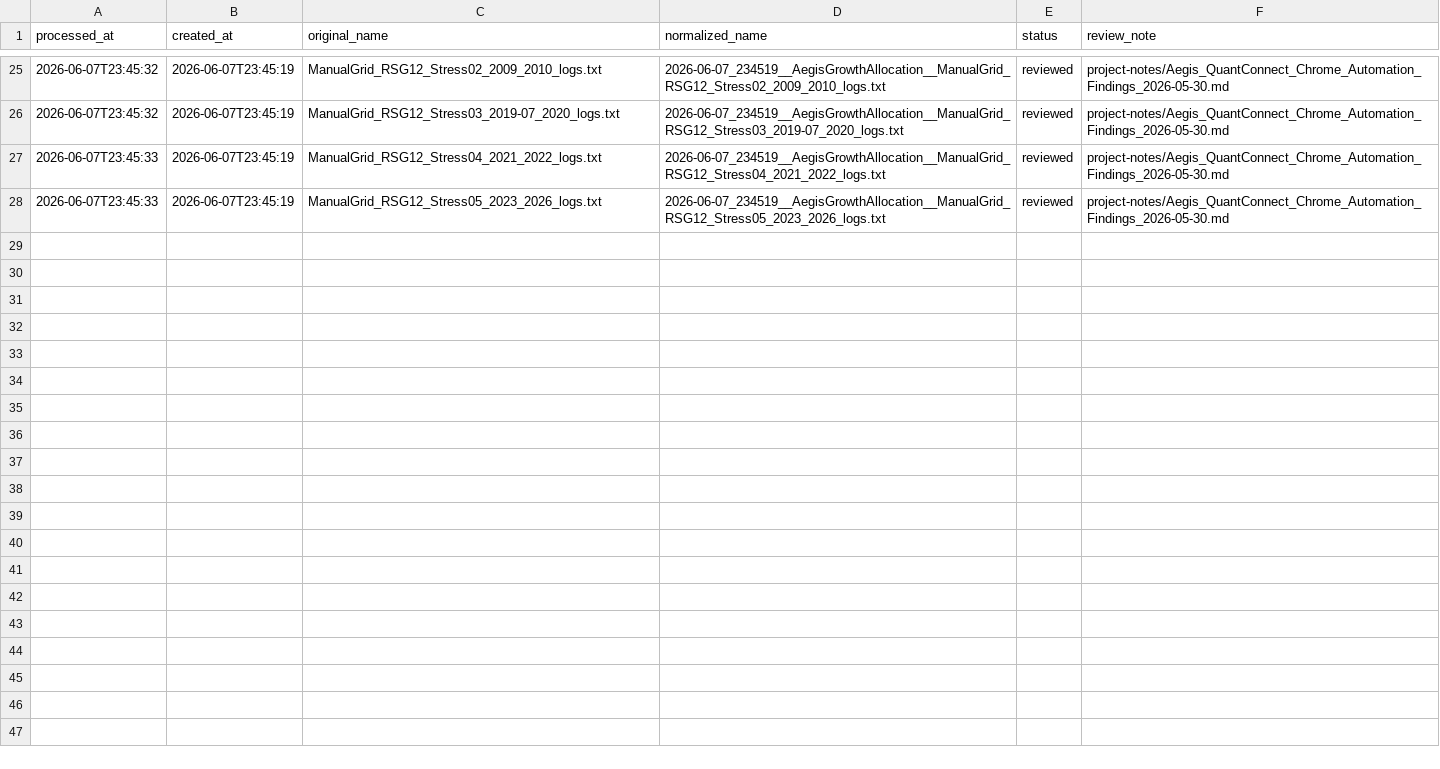
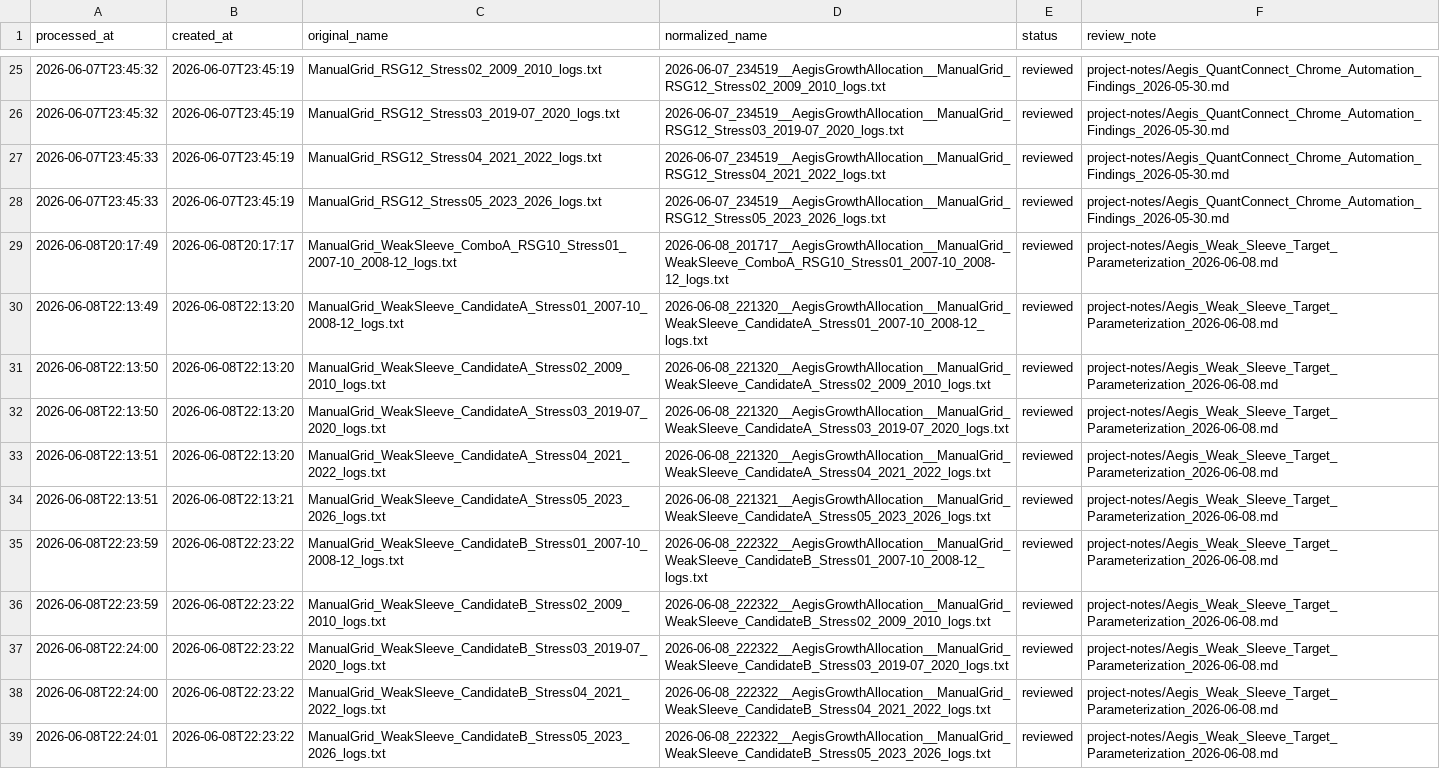
Before and after one commit to beancurd1982/Lean, a CSV file: Algorithm.CSharp/MyAlgorithms/AegisGrowthAllocation/BackTestLogs/log-index.csv, drawn as a sheet; only a part is shown, gaps mark what is left out; the diff names each change by its address in the sheet, - before the commit and + after, or states it on an @@ line.

Commit message:
feat: promote Aegis weak sleeve candidate B defaults

```diff
--- a/Algorithm.CSharp/MyAlgorithms/AegisGrowthAllocation/BackTestLogs/log-index.csv
+++ b/Algorithm.CSharp/MyAlgorithms/AegisGrowthAllocation/BackTestLogs/log-index.csv
+row 29: 2026-06-08T20:17:49 | 2026-06-08T20:17:17 | ManualGrid_WeakSleeve_ComboA_RSG10_Stress01_2007-10_2008-12_logs.txt | 2026-06-08_201717__AegisGrowthAllocation__ManualGrid_WeakSleeve_ComboA_RSG10_Stress01_2007-10_2008-12_logs.txt | reviewed | project-notes/Aegis_Weak_Sleeve_Target_Parameterization_2026-06-08.md
+row 30: 2026-06-08T22:13:49 | 2026-06-08T22:13:20 | ManualGrid_WeakSleeve_CandidateA_Stress01_2007-10_2008-12_logs.txt | 2026-06-08_221320__AegisGrowthAllocation__ManualGrid_WeakSleeve_CandidateA_Stress01_2007-10_2008-12_logs.txt | reviewed | project-notes/Aegis_Weak_Sleeve_Target_Parameterization_2026-06-08.md
+row 31: 2026-06-08T22:13:50 | 2026-06-08T22:13:20 | ManualGrid_WeakSleeve_CandidateA_Stress02_2009_2010_logs.txt | 2026-06-08_221320__AegisGrowthAllocation__ManualGrid_WeakSleeve_CandidateA_Stress02_2009_2010_logs.txt | reviewed | project-notes/Aegis_Weak_Sleeve_Target_Parameterization_2026-06-08.md
+row 32: 2026-06-08T22:13:50 | 2026-06-08T22:13:20 | ManualGrid_WeakSleeve_CandidateA_Stress03_2019-07_2020_logs.txt | 2026-06-08_221320__AegisGrowthAllocation__ManualGrid_WeakSleeve_CandidateA_Stress03_2019-07_2020_logs.txt | reviewed | project-notes/Aegis_Weak_Sleeve_Target_Parameterization_2026-06-08.md
+row 33: 2026-06-08T22:13:51 | 2026-06-08T22:13:20 | ManualGrid_WeakSleeve_CandidateA_Stress04_2021_2022_logs.txt | 2026-06-08_221320__AegisGrowthAllocation__ManualGrid_WeakSleeve_CandidateA_Stress04_2021_2022_logs.txt | reviewed | project-notes/Aegis_Weak_Sleeve_Target_Parameterization_2026-06-08.md
+row 34: 2026-06-08T22:13:51 | 2026-06-08T22:13:21 | ManualGrid_WeakSleeve_CandidateA_Stress05_2023_2026_logs.txt | 2026-06-08_221321__AegisGrowthAllocation__ManualGrid_WeakSleeve_CandidateA_Stress05_2023_2026_logs.txt | reviewed | project-notes/Aegis_Weak_Sleeve_Target_Parameterization_2026-06-08.md
+row 35: 2026-06-08T22:23:59 | 2026-06-08T22:23:22 | ManualGrid_WeakSleeve_CandidateB_Stress01_2007-10_2008-12_logs.txt | 2026-06-08_222322__AegisGrowthAllocation__ManualGrid_WeakSleeve_CandidateB_Stress01_2007-10_2008-12_logs.txt | reviewed | project-notes/Aegis_Weak_Sleeve_Target_Parameterization_2026-06-08.md
+row 36: 2026-06-08T22:23:59 | 2026-06-08T22:23:22 | ManualGrid_WeakSleeve_CandidateB_Stress02_2009_2010_logs.txt | 2026-06-08_222322__AegisGrowthAllocation__ManualGrid_WeakSleeve_CandidateB_Stress02_2009_2010_logs.txt | reviewed | project-notes/Aegis_Weak_Sleeve_Target_Parameterization_2026-06-08.md
+row 37: 2026-06-08T22:24:00 | 2026-06-08T22:23:22 | ManualGrid_WeakSleeve_CandidateB_Stress03_2019-07_2020_logs.txt | 2026-06-08_222322__AegisGrowthAllocation__ManualGrid_WeakSleeve_CandidateB_Stress03_2019-07_2020_logs.txt | reviewed | project-notes/Aegis_Weak_Sleeve_Target_Parameterization_2026-06-08.md
+row 38: 2026-06-08T22:24:00 | 2026-06-08T22:23:22 | ManualGrid_WeakSleeve_CandidateB_Stress04_2021_2022_logs.txt | 2026-06-08_222322__AegisGrowthAllocation__ManualGrid_WeakSleeve_CandidateB_Stress04_2021_2022_logs.txt | reviewed | project-notes/Aegis_Weak_Sleeve_Target_Parameterization_2026-06-08.md
+row 39: 2026-06-08T22:24:01 | 2026-06-08T22:23:22 | ManualGrid_WeakSleeve_CandidateB_Stress05_2023_2026_logs.txt | 2026-06-08_222322__AegisGrowthAllocation__ManualGrid_WeakSleeve_CandidateB_Stress05_2023_2026_logs.txt | reviewed | project-notes/Aegis_Weak_Sleeve_Target_Parameterization_2026-06-08.md
```
Also changed, not shown: 25 other files.
